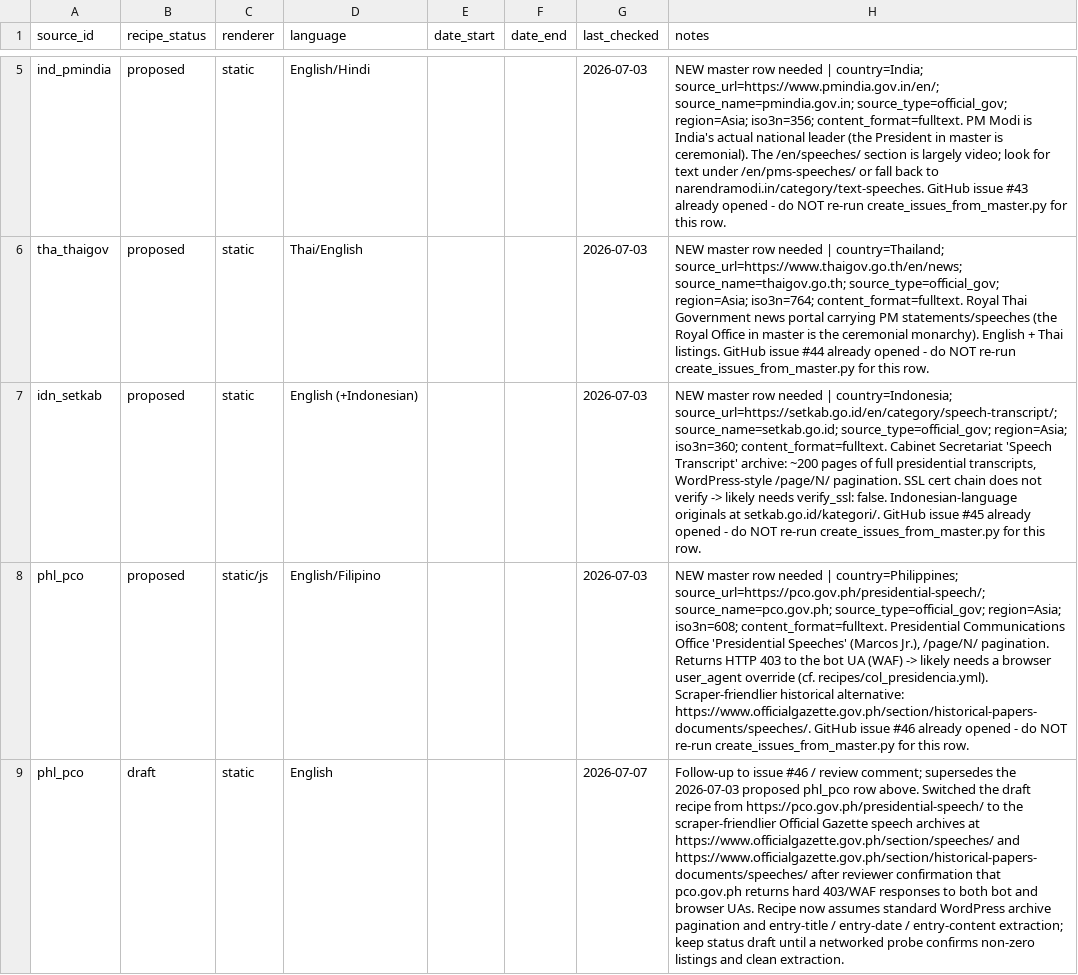
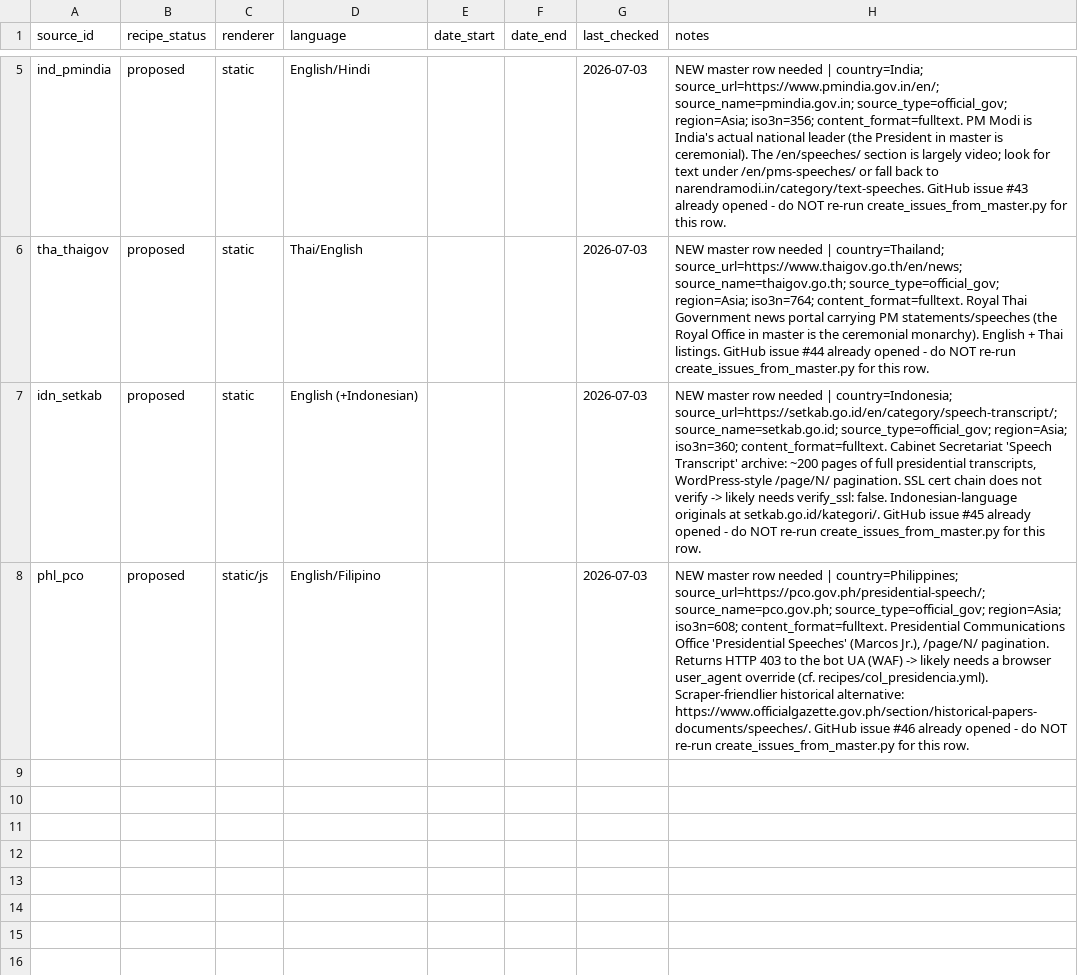
Before and after one commit to d-schafer/LeaderSpeech, a CSV file: data/sources/additional_master_sources.csv, drawn as a sheet; only a part is shown, gaps mark what is left out; the diff covers the shown part only; the diff names each change by its address in the sheet, - before the commit and + after, or states it on an @@ line.

```diff
--- a/data/sources/additional_master_sources.csv
+++ b/data/sources/additional_master_sources.csv
-row 9: phl_pco | draft | static | English |  |  | 2026-07-07 | Follow-up to issue #46 / review comment; supersedes the 2026-07-03 proposed phl_pco row above. Switched the draft recipe from https://pco.gov.ph/presidential-speech/ to the scraper-friendlier Official Gazette speech archives at https://www.officialgazette.gov.ph/section/speeches/ and https://www.officialgazette.gov.ph/section/historical-papers-documents/speeches/ after reviewer confirmation that pco.gov.ph returns hard 403/WAF responses to both bot and browser UAs. Recipe now assumes standard WordPress archive pagination and entry-title / entry-date / entry-content extraction; keep status draft until a networked probe confirms non-zero listings and clean extraction.
```
Also changed, not shown: 1 removed row elsewhere in this file, 1 other file.
